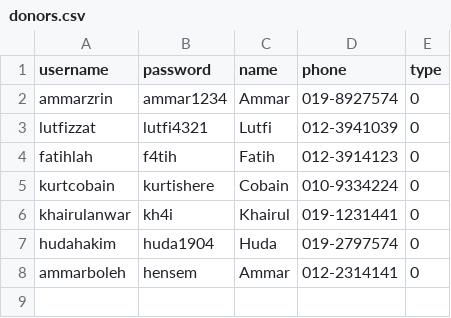
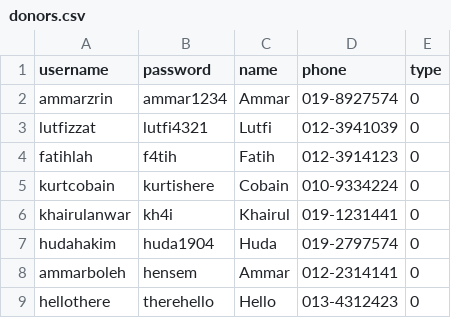
Before and after one commit to ammarzrin/aid-system-java, a CSV file: userdata/donors.csv, drawn as a sheet.

```diff
--- a/userdata/donors.csv
+++ b/userdata/donors.csv
@@ -8 +8,2 @@ hudahakim,huda1904,Huda,019-2797574,0
 ammarboleh,hensem,Ammar,012-2314141,0
+hellothere,therehello,Hello,013-4312423,0
```
Also changed, not shown: 14 other files.
